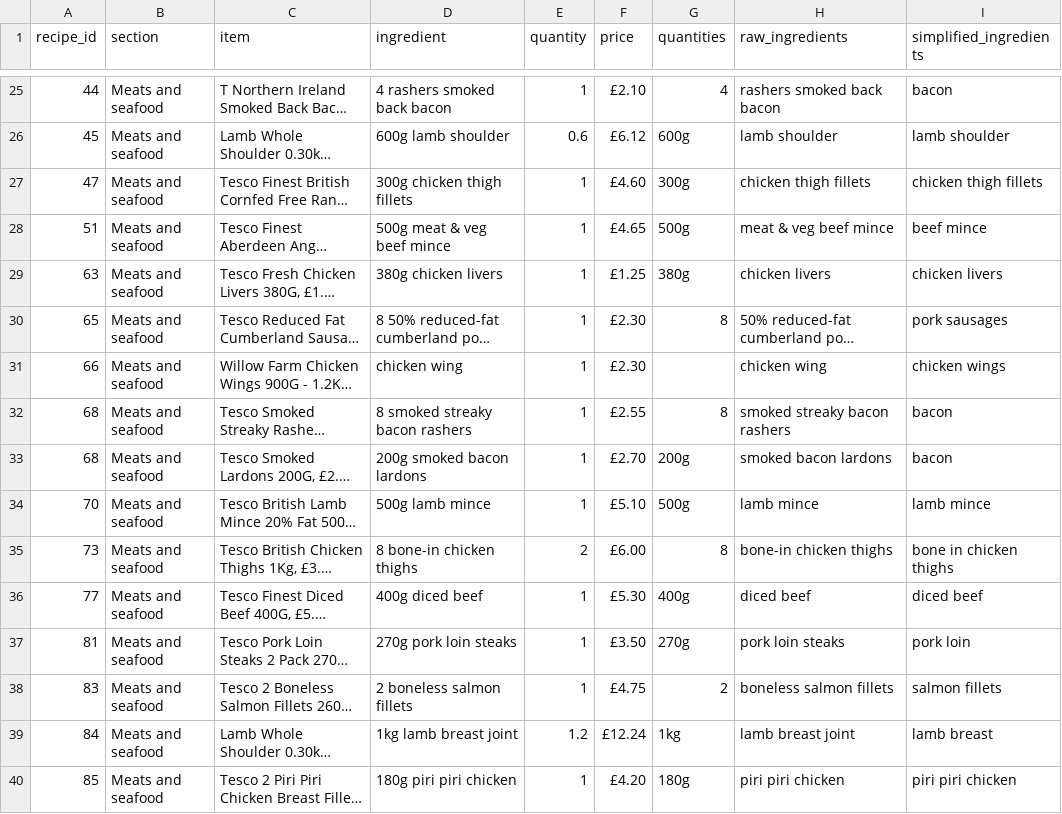
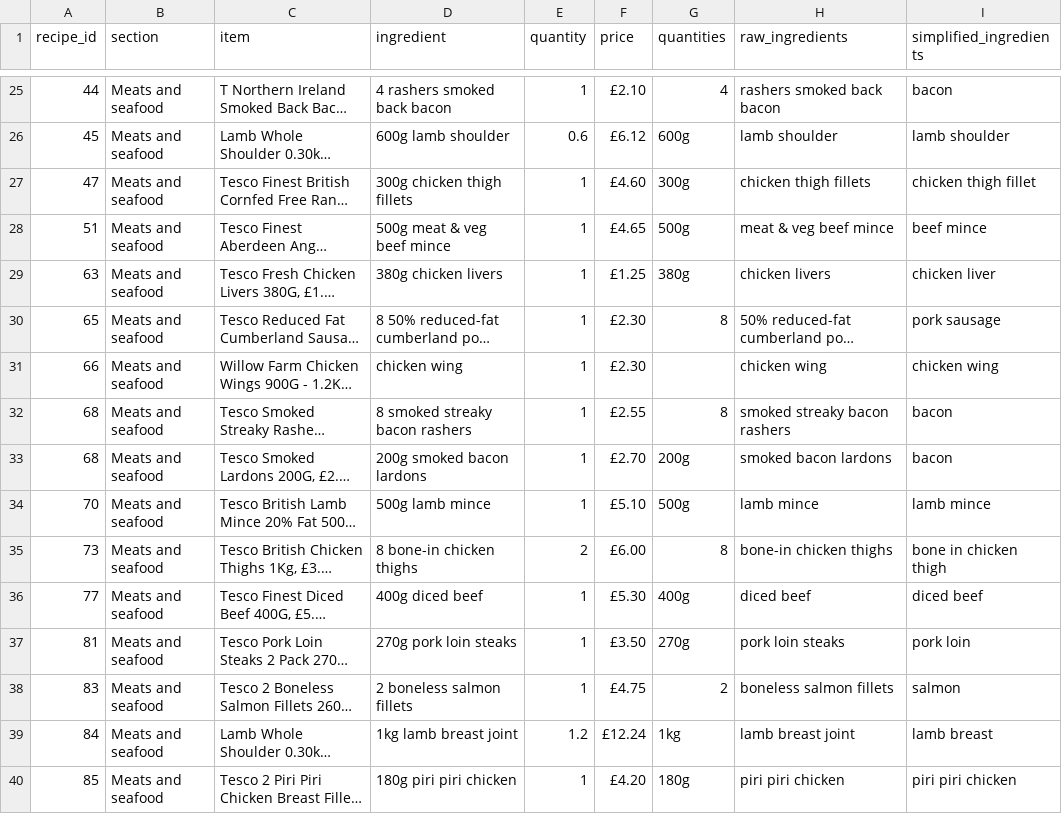
Before and after one commit to camdobbie/RecipeRecommend, a CSV file: Categories_Ingredients/Meats_and_seafood.csv, drawn as a sheet; only a part is shown, gaps mark what is left out; long unchanged cells end in …; the diff covers the shown part only; the diff names each change by its address in the sheet, - before the commit and + after, or states it on an @@ line.

```diff
--- a/Categories_Ingredients/Meats_and_seafood.csv
+++ b/Categories_Ingredients/Meats_and_seafood.csv
-I27 (simplified_ingredients): chicken thigh fillets
+I27 (simplified_ingredients): chicken thigh fillet
-I29 (simplified_ingredients): chicken livers
+I29 (simplified_ingredients): chicken liver
-I30 (simplified_ingredients): pork sausages
+I30 (simplified_ingredients): pork sausage
-I31 (simplified_ingredients): chicken wings
+I31 (simplified_ingredients): chicken wing
-I35 (simplified_ingredients): bone in chicken thighs
+I35 (simplified_ingredients): bone in chicken thigh
-I38 (simplified_ingredients): salmon fillets
+I38 (simplified_ingredients): salmon
```
Also changed, not shown: 15 edited cells elsewhere in this file, Categories_Ingredients/Canned_foods.csv, Categories_Ingredients/Frozen.csv, 6 other files.
